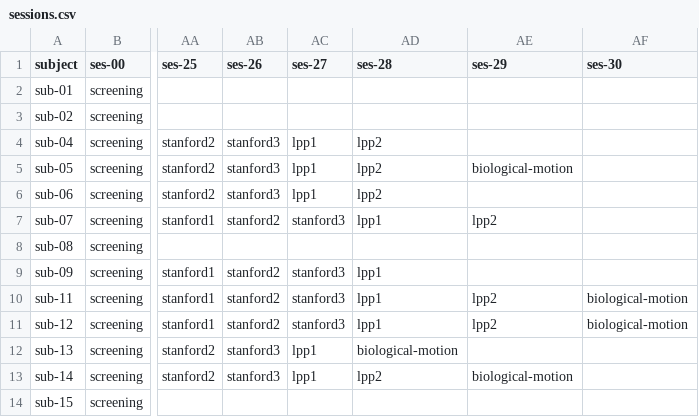
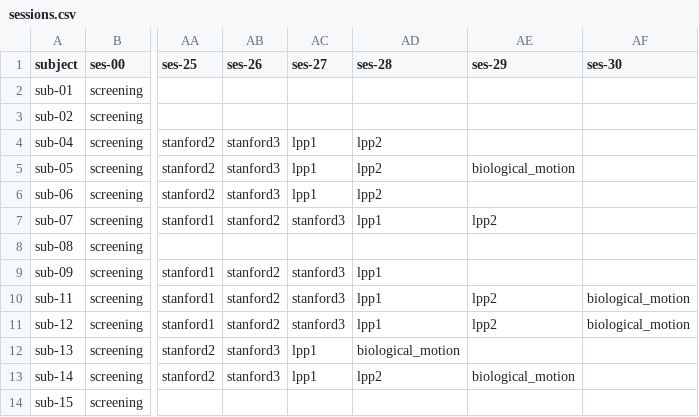
Before and after one commit to individual-brain-charting/public_analysis_code, a CSV file: ibc_data/sessions.csv, drawn as a sheet; only a part is shown, gaps mark what is left out; the diff names each change by its address in the sheet, - before the commit and + after, or states it on an @@ line.

```diff
--- a/ibc_data/sessions.csv
+++ b/ibc_data/sessions.csv
-AE5 (ses-29): biological-motion
+AE5 (ses-29): biological_motion
-AF10:AF11 (ses-30): biological-motion
+AF10:AF11 (ses-30): biological_motion
-AD12 (ses-28): biological-motion
+AD12 (ses-28): biological_motion
-AE13 (ses-29): biological-motion
+AE13 (ses-29): biological_motion
```
Also changed, not shown: ibc_data/all_contrasts.tsv, ibc_data/main_contrasts.tsv, 7 other files.
